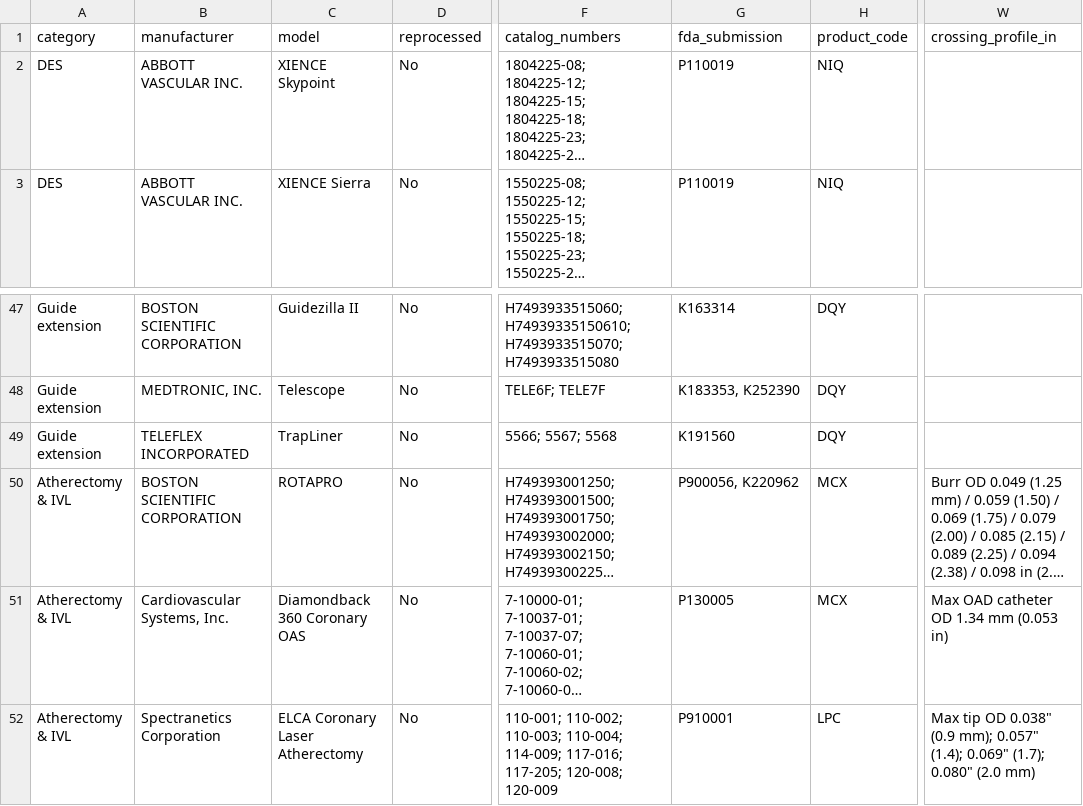
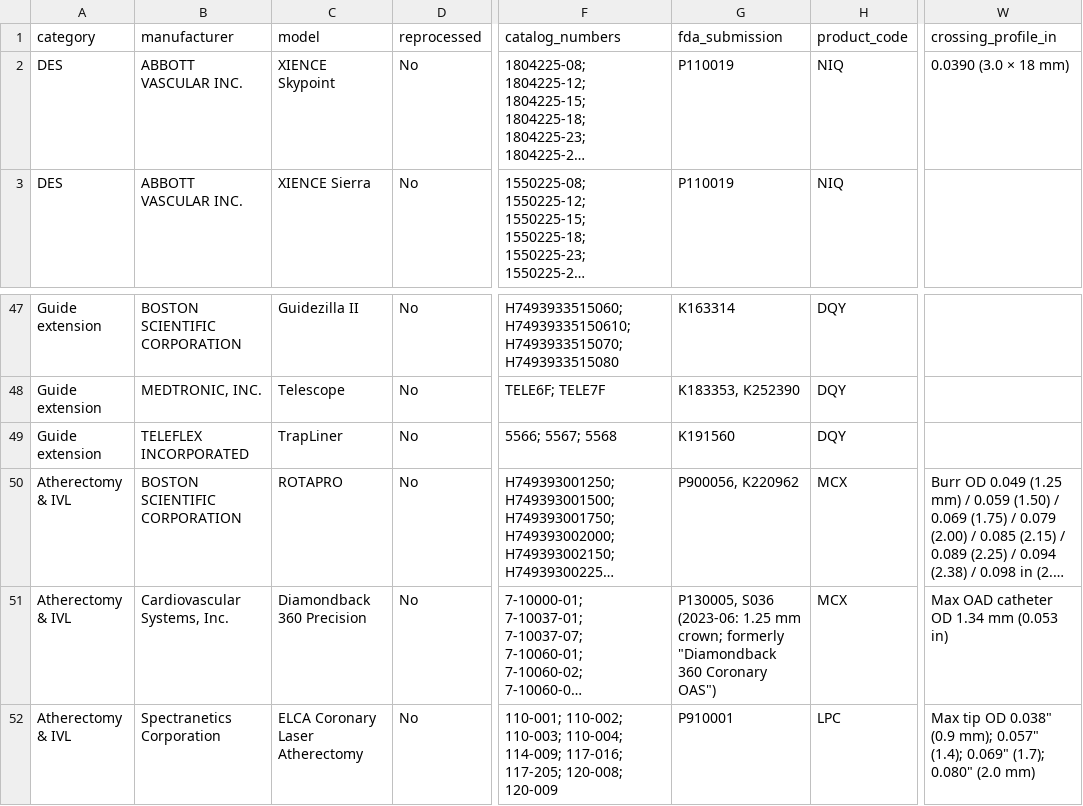
Before and after one commit to jeffmcd83/coronary-compare, a CSV file: coronary-specs-verified.csv, drawn as a sheet; only a part is shown, gaps mark what is left out; long unchanged cells end in …; the diff names each change by its address in the sheet, - before the commit and + after, or states it on an @@ line.

```diff
--- a/coronary-specs-verified.csv
+++ b/coronary-specs-verified.csv
-W2 (crossing_profile_in): (empty)
+W2 (crossing_profile_in): 0.0390 (3.0 × 18 mm)
-C51 (model): Diamondback 360 Coronary OAS
+C51 (model): Diamondback 360 Precision
-G51 (fda_submission): P130005
+G51 (fda_submission): P130005, S036 (2023-06: 1.25 mm crown; formerly "Diamondback 360 Coronary OAS")
```
Also changed, not shown: coronary-recalls.csv, 17 other files.
